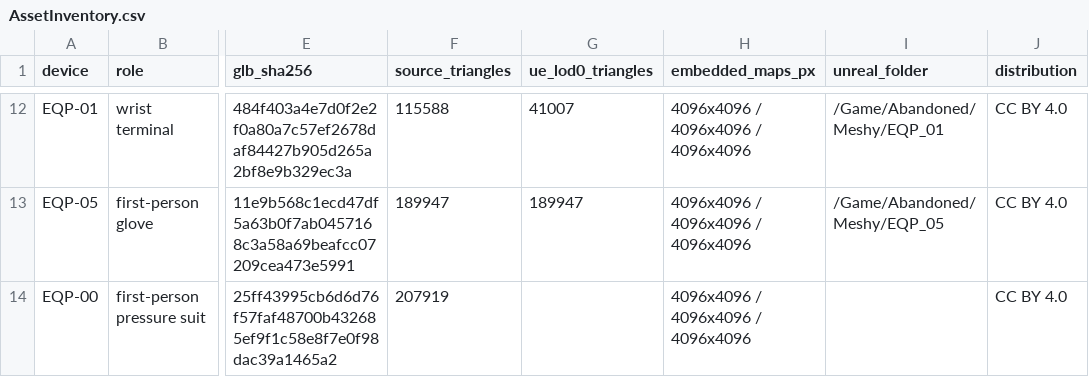
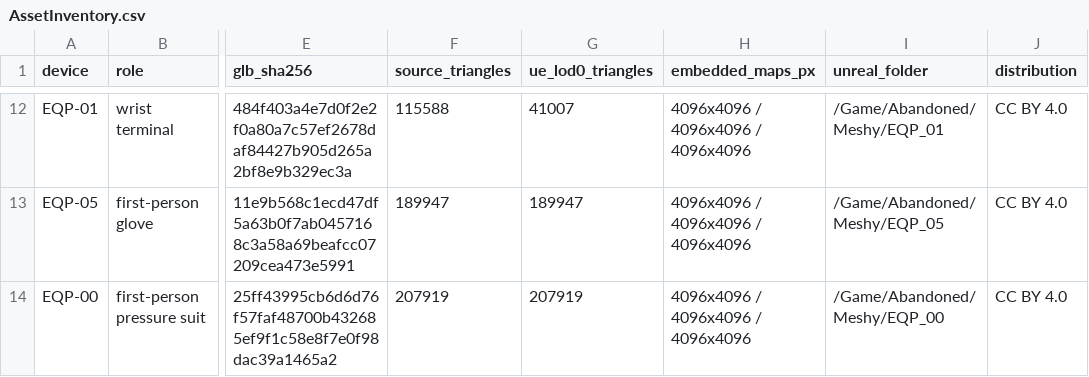
Before and after one commit to hhypest/abandoned, a CSV file: Docs/AssetInventory.csv, drawn as a sheet; only a part is shown, gaps mark what is left out; the diff names each change by its address in the sheet, - before the commit and + after, or states it on an @@ line.

```diff
--- a/Docs/AssetInventory.csv
+++ b/Docs/AssetInventory.csv
-G14 (ue_lod0_triangles): (empty)
+G14 (ue_lod0_triangles): 207919
-I14 (unreal_folder): (empty)
+I14 (unreal_folder): /Game/Abandoned/Meshy/EQP_00
```
Also changed, not shown: 11 other files.
